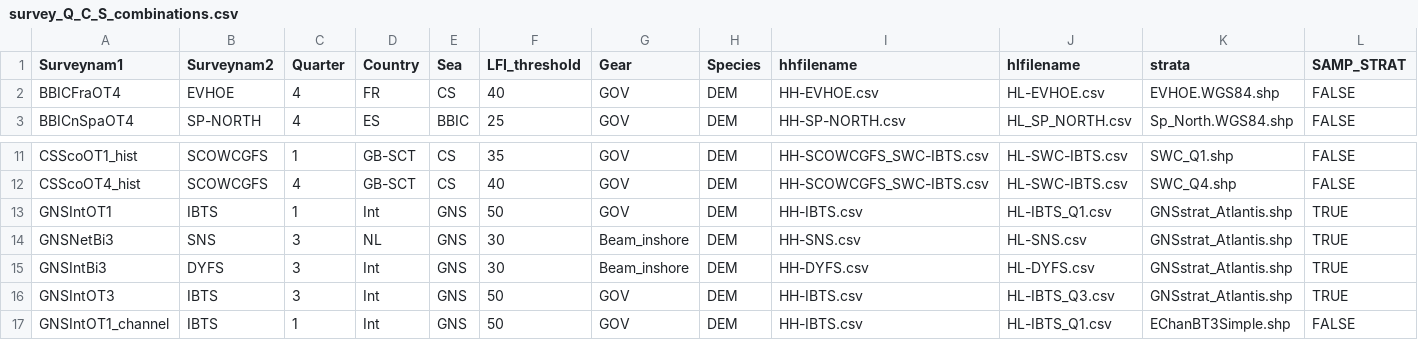
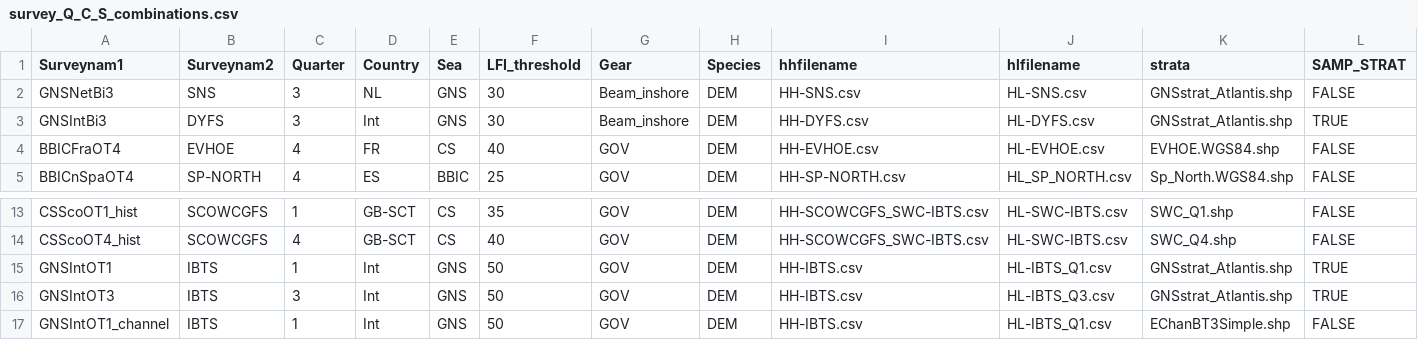
Before and after one commit to JoeRibeiro/R, a CSV file: survey_Q_C_S_combinations.csv, drawn as a sheet; only a part is shown, gaps mark what is left out; removed rows and columns are numbered as before the commit, all else as after; rows hold the shown columns only; the diff names each change by its address in the sheet, - before the commit and + after, or states it on an @@ line.

Commit message:
I can confirm the results looked the same as before where they were running, now trying to change for the ones that used subdiv not sampstrat

```diff
--- a/survey_Q_C_S_combinations.csv
+++ b/survey_Q_C_S_combinations.csv
+row 2: GNSNetBi3 | SNS | 3 | NL | GNS | 30 | Beam_inshore | DEM | HH-SNS.csv | HL-SNS.csv | GNSstrat_Atlantis.shp | FALSE
@@ row 15 moved to row 3: GNSIntBi3 @@
-row 14: GNSNetBi3 | SNS | 3 | NL | GNS | 30 | Beam_inshore | DEM | HH-SNS.csv | HL-SNS.csv | GNSstrat_Atlantis.shp | TRUE
```
